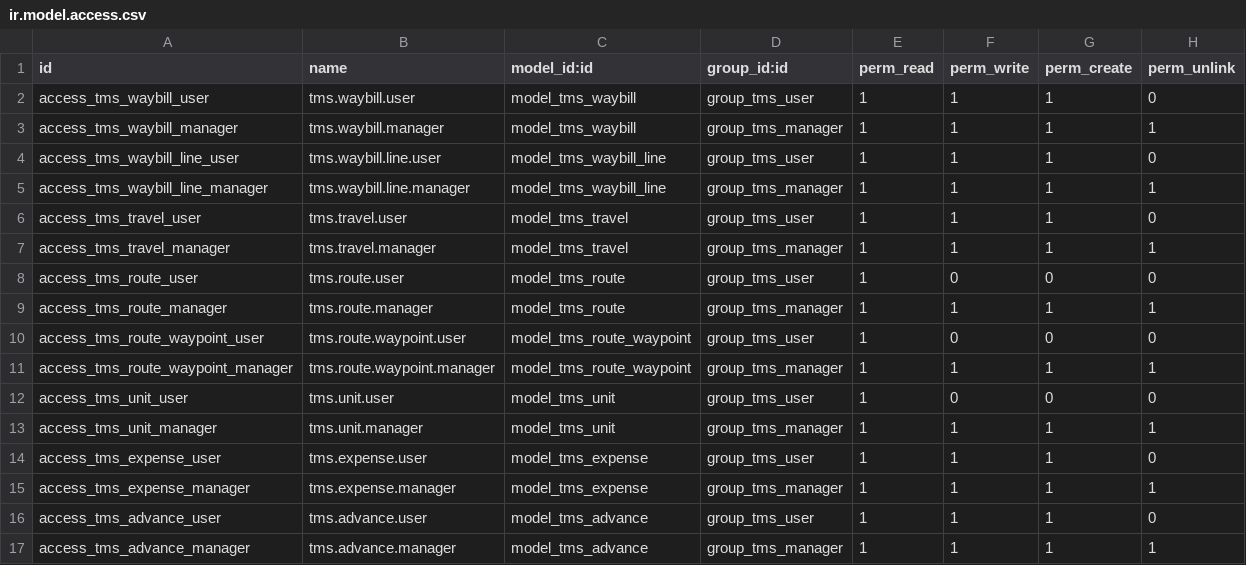
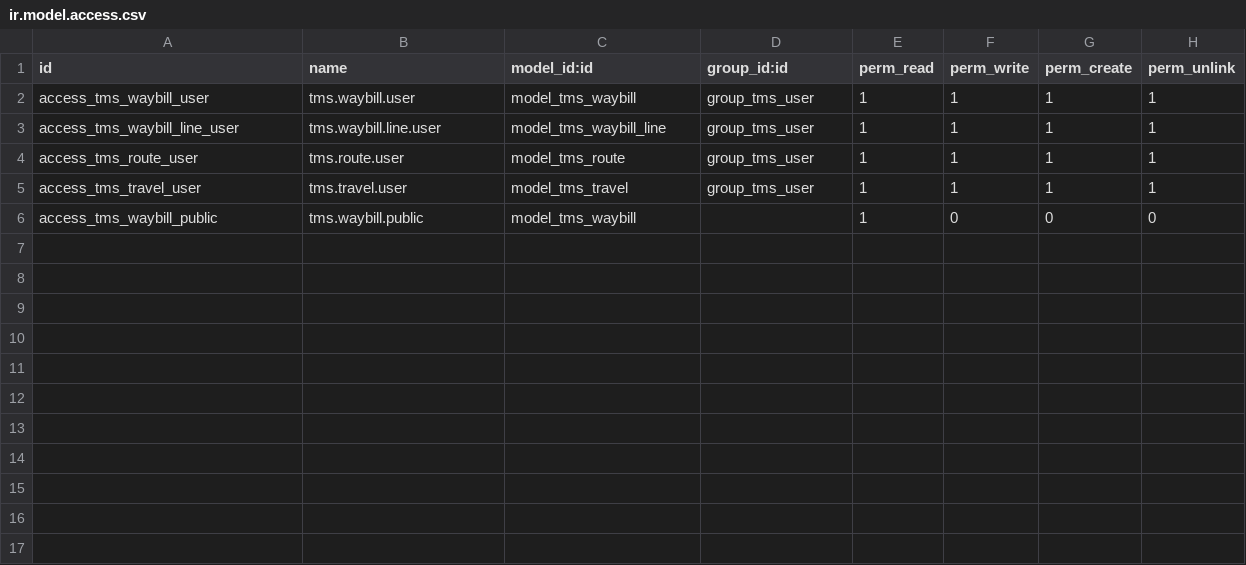
Before and after one commit to Reversecube/TMSBOX, a CSV file: security/ir.model.access.csv, drawn as a sheet.

```diff
--- a/security/ir.model.access.csv
+++ b/security/ir.model.access.csv
@@ -1,17 +1,6 @@
 id,name,model_id:id,group_id:id,perm_read,perm_write,perm_create,perm_unlink
-access_tms_waybill_user,tms.waybill.user,model_tms_waybill,group_tms_user,1,1,1,0
-access_tms_waybill_manager,tms.waybill.manager,model_tms_waybill,group_tms_manager,1,1,1,1
-access_tms_waybill_line_user,tms.waybill.line.user,model_tms_waybill_line,group_tms_user,1,1,1,0
-access_tms_waybill_line_manager,tms.waybill.line.manager,model_tms_waybill_line,group_tms_manager,1,1,1,1
-access_tms_travel_user,tms.travel.user,model_tms_travel,group_tms_user,1,1,1,0
-access_tms_travel_manager,tms.travel.manager,model_tms_travel,group_tms_manager,1,1,1,1
-access_tms_route_user,tms.route.user,model_tms_route,group_tms_user,1,0,0,0
-access_tms_route_manager,tms.route.manager,model_tms_route,group_tms_manager,1,1,1,1
-access_tms_route_waypoint_user,tms.route.waypoint.user,model_tms_route_waypoint,group_tms_user,1,0,0,0
-access_tms_route_waypoint_manager,tms.route.waypoint.manager,model_tms_route_waypoint,group_tms_manager,1,1,1,1
-access_tms_unit_user,tms.unit.user,model_tms_unit,group_tms_user,1,0,0,0
-access_tms_unit_manager,tms.unit.manager,model_tms_unit,group_tms_manager,1,1,1,1
-access_tms_expense_user,tms.expense.user,model_tms_expense,group_tms_user,1,1,1,0
-access_tms_expense_manager,tms.expense.manager,model_tms_expense,group_tms_manager,1,1,1,1
-access_tms_advance_user,tms.advance.user,model_tms_advance,group_tms_user,1,1,1,0
-access_tms_advance_manager,tms.advance.manager,model_tms_advance,group_tms_manager,1,1,1,1
+access_tms_waybill_user,tms.waybill.user,model_tms_waybill,group_tms_user,1,1,1,1
+access_tms_waybill_line_user,tms.waybill.line.user,model_tms_waybill_line,group_tms_user,1,1,1,1
+access_tms_route_user,tms.route.user,model_tms_route,group_tms_user,1,1,1,1
+access_tms_travel_user,tms.travel.user,model_tms_travel,group_tms_user,1,1,1,1
+access_tms_waybill_public,tms.waybill.public,model_tms_waybill,,1,0,0,0
```
Also changed, not shown: 5 other files.
